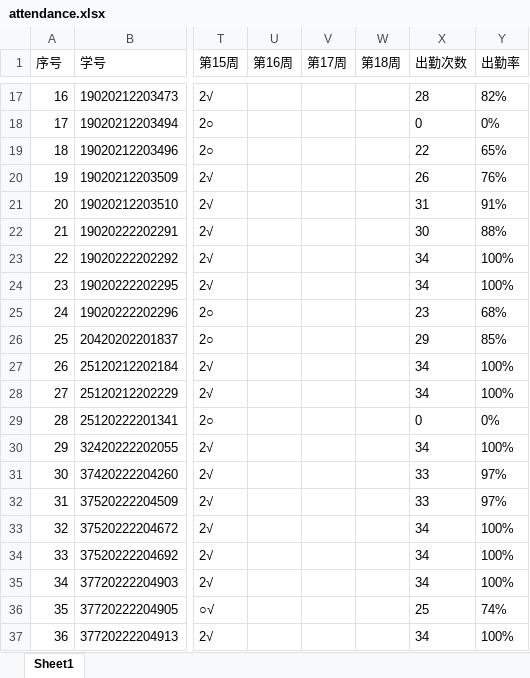
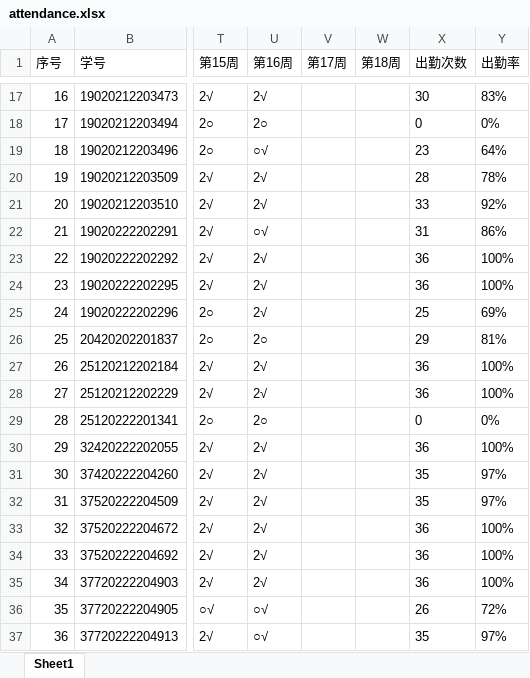
Before and after one commit to wanghuaijin/wanghuaijin.github.io, an Excel workbook: src/.vuepress/public/assets/numDEs/status/attendance.xlsx, sheet Sheet1, drawn as a sheet; only a part is shown, gaps mark what is left out; values as stored, in another font and other column widths than the file's, no borders; the diff covers the shown part only; the diff names each change by its address in the sheet, - before the commit and + after, or states it on an @@ line.

```diff
--- a/src/.vuepress/public/assets/numDEs/status/attendance.xlsx (sheet Sheet1)
+++ b/src/.vuepress/public/assets/numDEs/status/attendance.xlsx (sheet Sheet1)
-U17 (第16周): (empty)
+U17 (第16周): 2√
-X17 (出勤次数): 28
+X17 (出勤次数): 30
-Y17 (出勤率): 82%
+Y17 (出勤率): 83%
-U18 (第16周): (empty)
+U18 (第16周): 2○
-U19 (第16周): (empty)
+U19 (第16周): ○√
-X19 (出勤次数): 22
+X19 (出勤次数): 23
-Y19 (出勤率): 65%
+Y19 (出勤率): 64%
-U20:U21 (第16周): (empty)
+U20:U21 (第16周): 2√
-X20 (出勤次数): 26
+X20 (出勤次数): 28
-Y20 (出勤率): 76%
+Y20 (出勤率): 78%
-X21 (出勤次数): 31
+X21 (出勤次数): 33
-Y21 (出勤率): 91%
+Y21 (出勤率): 92%
-U22 (第16周): (empty)
+U22 (第16周): ○√
-X22 (出勤次数): 30
+X22 (出勤次数): 31
-Y22 (出勤率): 88%
+Y22 (出勤率): 86%
-U23:U25 (第16周): (empty)
+U23:U25 (第16周): 2√
-X23:X24 (出勤次数): 34
+X23:X24 (出勤次数): 36
-X25 (出勤次数): 23
+X25 (出勤次数): 25
-Y25 (出勤率): 68%
+Y25 (出勤率): 69%
-U26 (第16周): (empty)
+U26 (第16周): 2○
-Y26 (出勤率): 85%
+Y26 (出勤率): 81%
-U27:U28 (第16周): (empty)
+U27:U28 (第16周): 2√
-X27:X28 (出勤次数): 34
+X27:X28 (出勤次数): 36
-U29 (第16周): (empty)
+U29 (第16周): 2○
-U30:U35 (第16周): (empty)
+U30:U35 (第16周): 2√
-X30 (出勤次数): 34
+X30 (出勤次数): 36
-X31:X32 (出勤次数): 33
+X31:X32 (出勤次数): 35
-X33:X35 (出勤次数): 34
+X33:X35 (出勤次数): 36
-U36:U37 (第16周): (empty)
+U36:U37 (第16周): ○√
-X36 (出勤次数): 25
+X36 (出勤次数): 26
-Y36 (出勤率): 74%
+Y36 (出勤率): 72%
-X37 (出勤次数): 34
+X37 (出勤次数): 35
-Y37 (出勤率): 100%
+Y37 (出勤率): 97%
```
Also changed, not shown: 112 edited cells elsewhere in this sheet, src/.vuepress/public/assets/numDEs/status/homework.xlsx, 9 other files.
